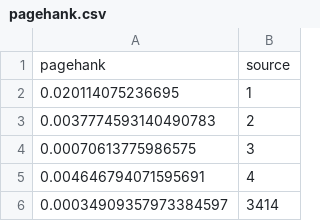
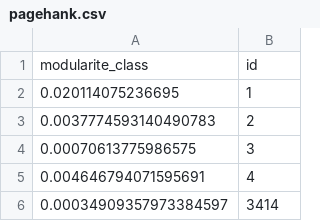
Before and after one commit to GustavoDinizMonteiro/inverted_index, a CSV file: pagehank.csv, drawn as a sheet; only a part is shown.

Commit message:
Add visualization to pagehank graph.

```diff
--- a/pagehank.csv
+++ b/pagehank.csv
@@ -1,2 +1,2 @@
-pagehank,source
+modularite_class,id
 0.020114075236695,1
```
Also changed, not shown: 1 other file.
